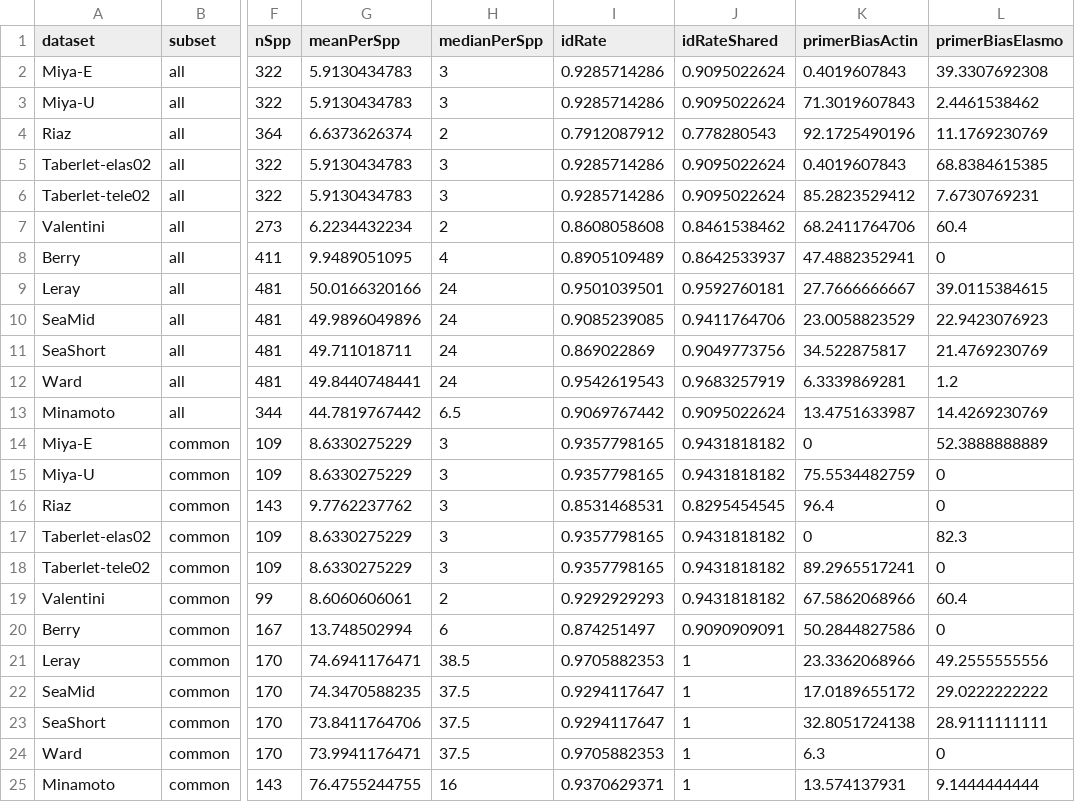
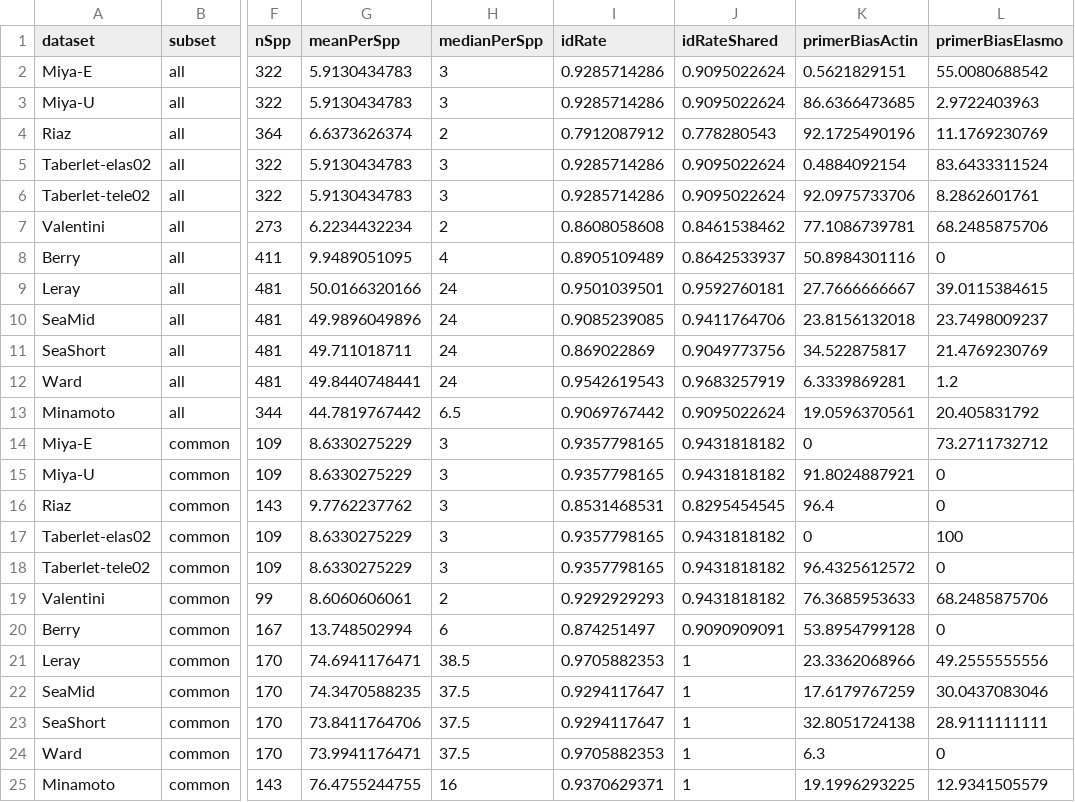
Before and after one commit to boopsboops/primer-faceoff, a CSV file: data/in-silico-results.csv, drawn as a sheet; only a part is shown, gaps mark what is left out; the diff names each change by its address in the sheet, - before the commit and + after, or states it on an @@ line.

Commit message:
added revised mfe results

```diff
--- a/data/in-silico-results.csv
+++ b/data/in-silico-results.csv
-K2 (primerBiasActin): 0.4019607843
+K2 (primerBiasActin): 0.5621829151
-L2 (primerBiasElasmo): 39.3307692308
+L2 (primerBiasElasmo): 55.0080688542
-K3 (primerBiasActin): 71.3019607843
+K3 (primerBiasActin): 86.6366473685
-L3 (primerBiasElasmo): 2.4461538462
+L3 (primerBiasElasmo): 2.9722403963
-K5 (primerBiasActin): 0.4019607843
+K5 (primerBiasActin): 0.4884092154
-L5 (primerBiasElasmo): 68.8384615385
+L5 (primerBiasElasmo): 83.6433311524
-K6 (primerBiasActin): 85.2823529412
+K6 (primerBiasActin): 92.0975733706
-L6 (primerBiasElasmo): 7.6730769231
+L6 (primerBiasElasmo): 8.2862601761
-K7 (primerBiasActin): 68.2411764706
+K7 (primerBiasActin): 77.1086739781
-L7 (primerBiasElasmo): 60.4
+L7 (primerBiasElasmo): 68.2485875706
-K8 (primerBiasActin): 47.4882352941
+K8 (primerBiasActin): 50.8984301116
-K10 (primerBiasActin): 23.0058823529
+K10 (primerBiasActin): 23.8156132018
-L10 (primerBiasElasmo): 22.9423076923
+L10 (primerBiasElasmo): 23.7498009237
-K13 (primerBiasActin): 13.4751633987
+K13 (primerBiasActin): 19.0596370561
-L13 (primerBiasElasmo): 14.4269230769
+L13 (primerBiasElasmo): 20.405831792
-L14 (primerBiasElasmo): 52.3888888889
+L14 (primerBiasElasmo): 73.2711732712
-K15 (primerBiasActin): 75.5534482759
+K15 (primerBiasActin): 91.8024887921
-L17 (primerBiasElasmo): 82.3
+L17 (primerBiasElasmo): 100
-K18 (primerBiasActin): 89.2965517241
+K18 (primerBiasActin): 96.4325612572
-K19 (primerBiasActin): 67.5862068966
+K19 (primerBiasActin): 76.3685953633
-L19 (primerBiasElasmo): 60.4
+L19 (primerBiasElasmo): 68.2485875706
-K20 (primerBiasActin): 50.2844827586
+K20 (primerBiasActin): 53.8954799128
-K22 (primerBiasActin): 17.0189655172
+K22 (primerBiasActin): 17.6179767259
-L22 (primerBiasElasmo): 29.0222222222
+L22 (primerBiasElasmo): 30.0437083046
-K25 (primerBiasActin): 13.574137931
+K25 (primerBiasActin): 19.1996293225
-L25 (primerBiasElasmo): 9.1444444444
+L25 (primerBiasElasmo): 12.9341505579
```
